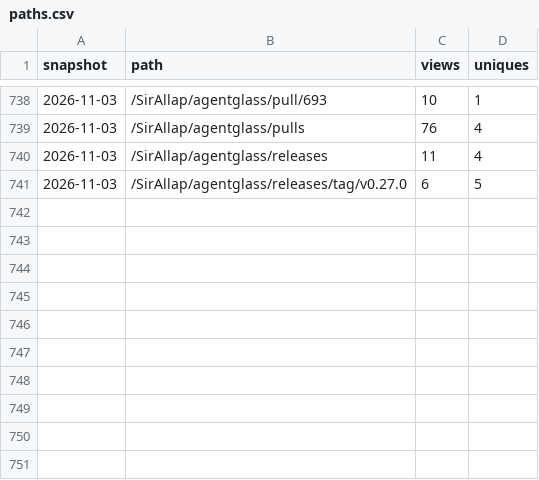
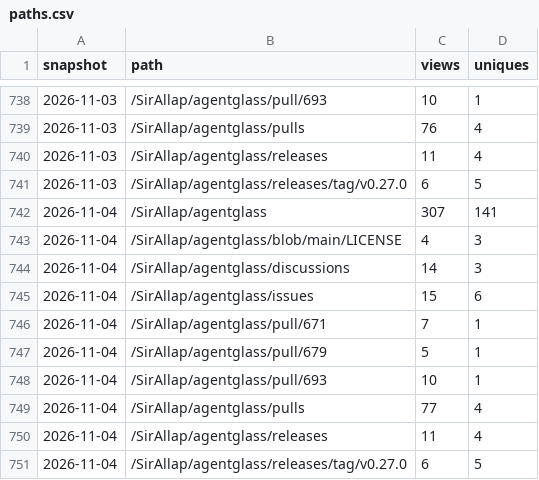
Before and after one commit to SirAllap/agentglass, a CSV file: paths.csv, drawn as a sheet; only a part is shown, gaps mark what is left out; the diff names each change by its address in the sheet, - before the commit and + after, or states it on an @@ line.

```diff
--- a/paths.csv
+++ b/paths.csv
+row 742: 2026-11-04 | /SirAllap/agentglass | 307 | 141
+row 743: 2026-11-04 | /SirAllap/agentglass/blob/main/LICENSE | 4 | 3
+row 744: 2026-11-04 | /SirAllap/agentglass/discussions | 14 | 3
+row 745: 2026-11-04 | /SirAllap/agentglass/issues | 15 | 6
+row 746: 2026-11-04 | /SirAllap/agentglass/pull/671 | 7 | 1
+row 747: 2026-11-04 | /SirAllap/agentglass/pull/679 | 5 | 1
+row 748: 2026-11-04 | /SirAllap/agentglass/pull/693 | 10 | 1
+row 749: 2026-11-04 | /SirAllap/agentglass/pulls | 77 | 4
+row 750: 2026-11-04 | /SirAllap/agentglass/releases | 11 | 4
+row 751: 2026-11-04 | /SirAllap/agentglass/releases/tag/v0.27.0 | 6 | 5
```
Also changed, not shown: clones.csv, referrers.csv, 1 other file.
